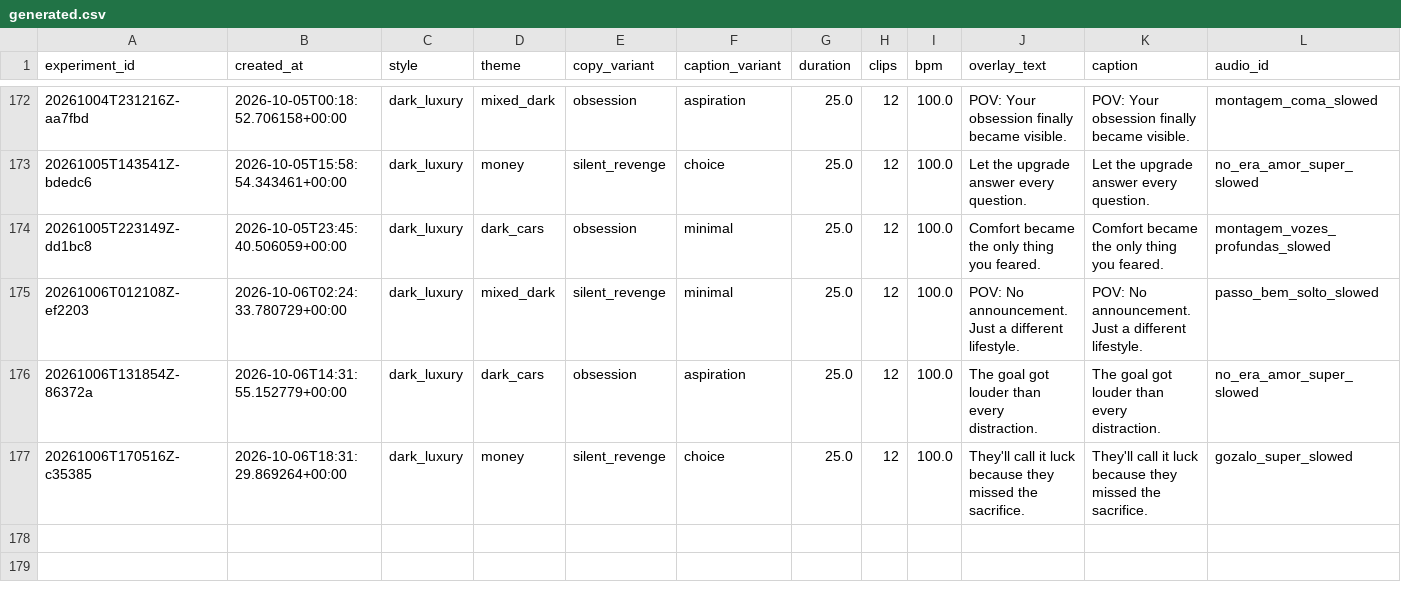
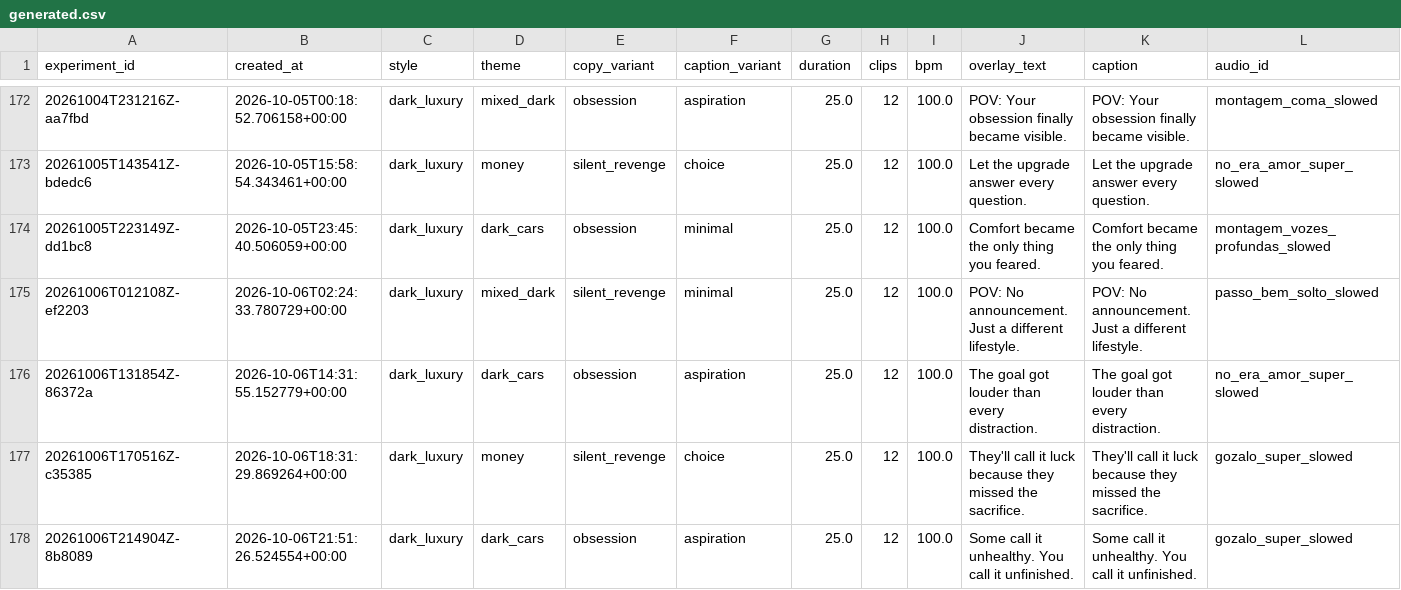
Before and after one commit to Wahb-tech/video-pipeline, a CSV file: data/generated.csv, drawn as a sheet; only a part is shown, gaps mark what is left out; rows hold the shown columns only; the diff names each change by its address in the sheet, - before the commit and + after, or states it on an @@ line.

```diff
--- a/data/generated.csv
+++ b/data/generated.csv
+row 178: 20261006T214904Z-8b8089 | 2026-10-06T21:51:26.524554+00:00 | dark_luxury | dark_cars | obsession | aspiration | 25.0 | 12 | 100.0 | Some call it unhealthy. You call it unfinished. | Some call it unhealthy. You call it unfinished. | gozalo_super_slowed
```
Also changed, not shown: data/used_stock.csv.
